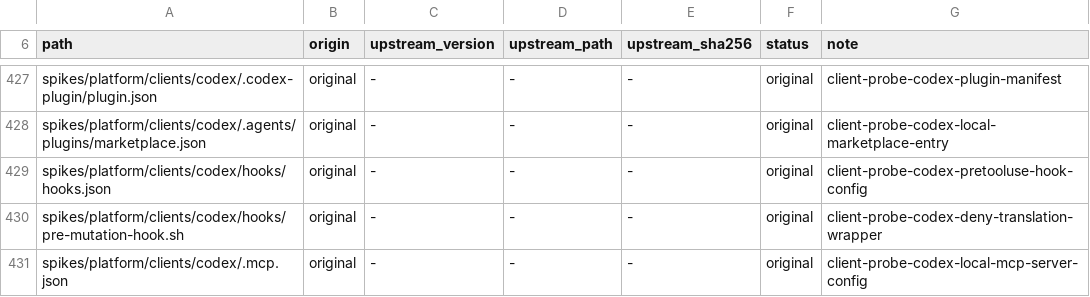
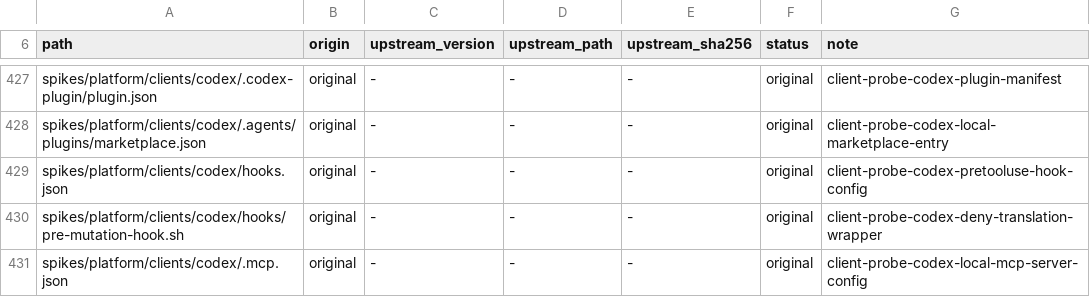
Before and after one commit to OmerZeyveli/kinglet-unity, a TSV file: provenance.tsv, drawn as a sheet; only a part is shown, gaps mark what is left out.

```diff
--- a/provenance.tsv
+++ b/provenance.tsv
@@ -428,3 +428,3 @@ spikes/platform/clients/codex/.codex-plugin/plugin.json	original	-	-	-	original
 spikes/platform/clients/codex/.agents/plugins/marketplace.json	original	-	-	-	original	client-probe-codex-local-marketplace-entry
-spikes/platform/clients/codex/hooks/hooks.json	original	-	-	-	original	client-probe-codex-pretooluse-hook-config
+spikes/platform/clients/codex/hooks.json	original	-	-	-	original	client-probe-codex-pretooluse-hook-config
 spikes/platform/clients/codex/hooks/pre-mutation-hook.sh	original	-	-	-	original	client-probe-codex-deny-translation-wrapper
```
Also changed, not shown: 6 other files.
